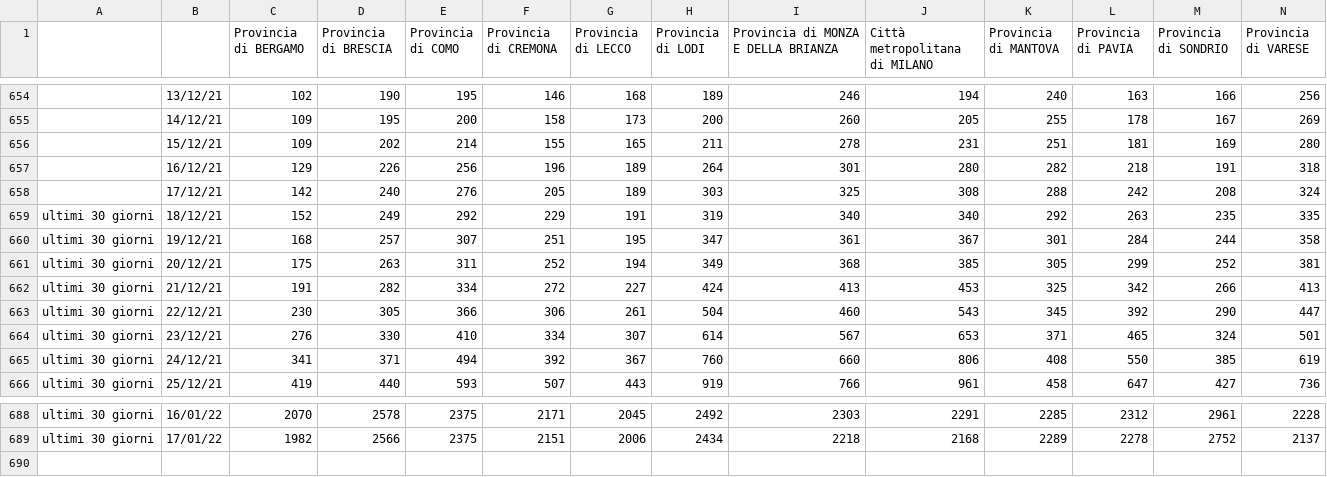
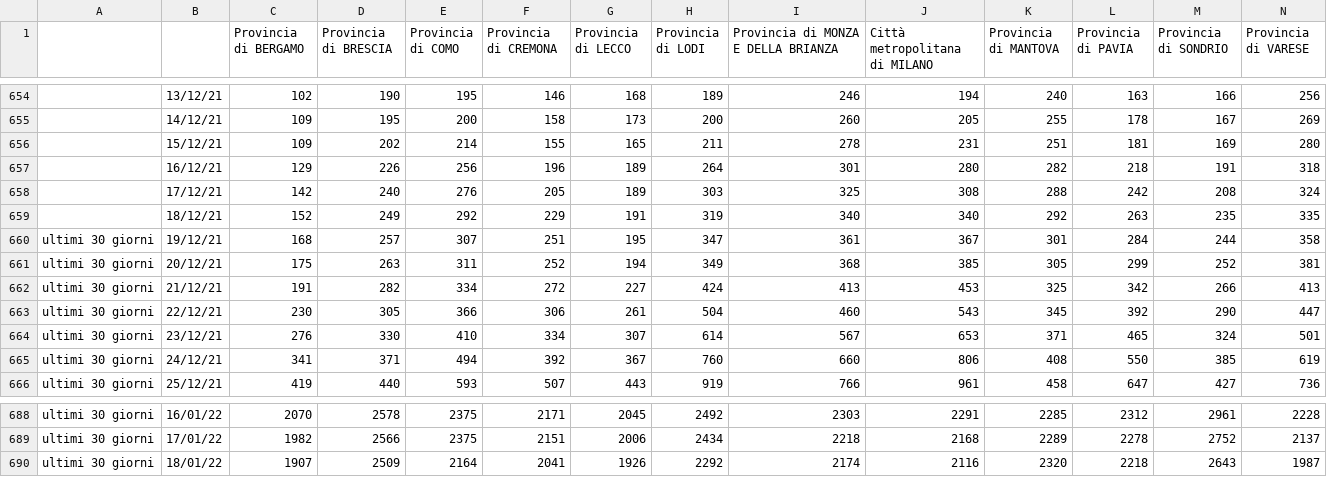
Before and after one commit to Paulsword/PilloleOttimismo, a CSV file: Province Incidenza.csv, drawn as a sheet; only a part is shown, gaps mark what is left out; rows hold the shown columns only; the diff names each change by its address in the sheet, - before the commit and + after, or states it on an @@ line.

```diff
--- a/Province Incidenza.csv
+++ b/Province Incidenza.csv
-A659: ultimi 30 giorni
+A659: (empty)
+row 690: ultimi 30 giorni | 18/01/22 | 1907 | 2509 | 2164 | 2041 | 1926 | 2292 | 2174 | 2116 | 2320 | 2218 | 2643 | 1987
```
Also changed, not shown: Andamento Positivi.csv, Andamento TI e ricoveri.csv, 31 other files.
